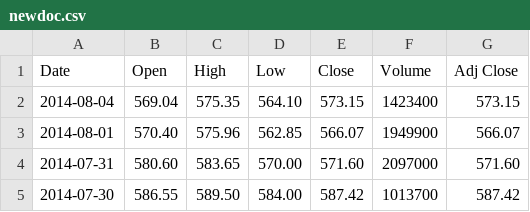
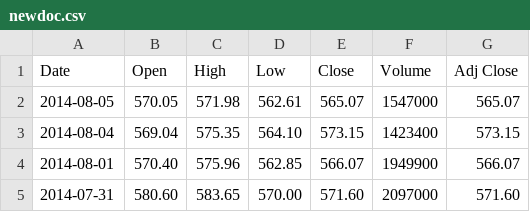
Before and after one commit to DarthWindu007/financial-data-crawler, a CSV file: newdoc.csv, drawn as a sheet; only a part is shown; the shorter side is filled out with more unchanged rows.

```diff
--- a/newdoc.csv
+++ b/newdoc.csv
@@ -1,2 +1,3 @@
 Date,Open,High,Low,Close,Volume,Adj Close
+2014-08-05,570.05,571.98,562.61,565.07,1547000,565.07
 2014-08-04,569.04,575.35,564.10,573.15,1423400,573.15
```
Also changed, not shown: 1 other file.
